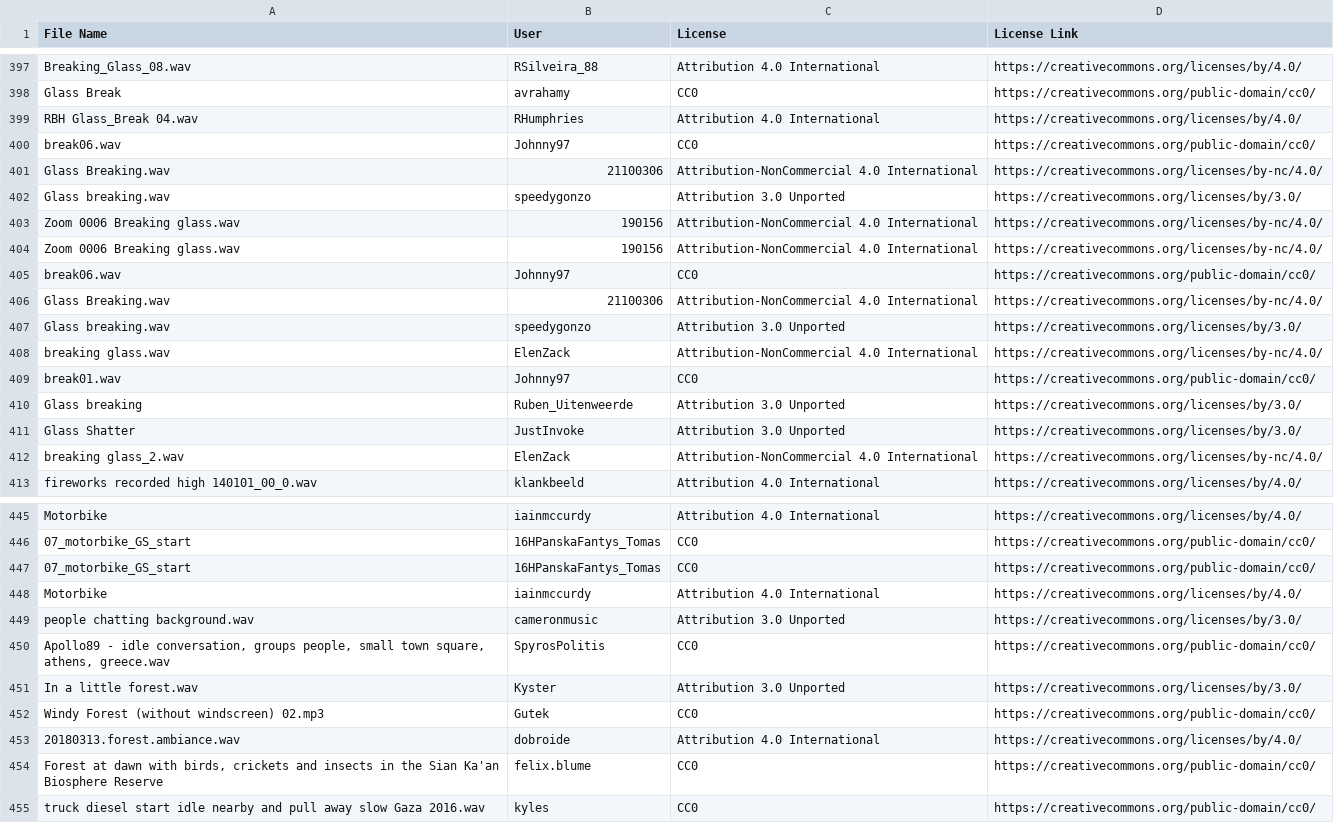
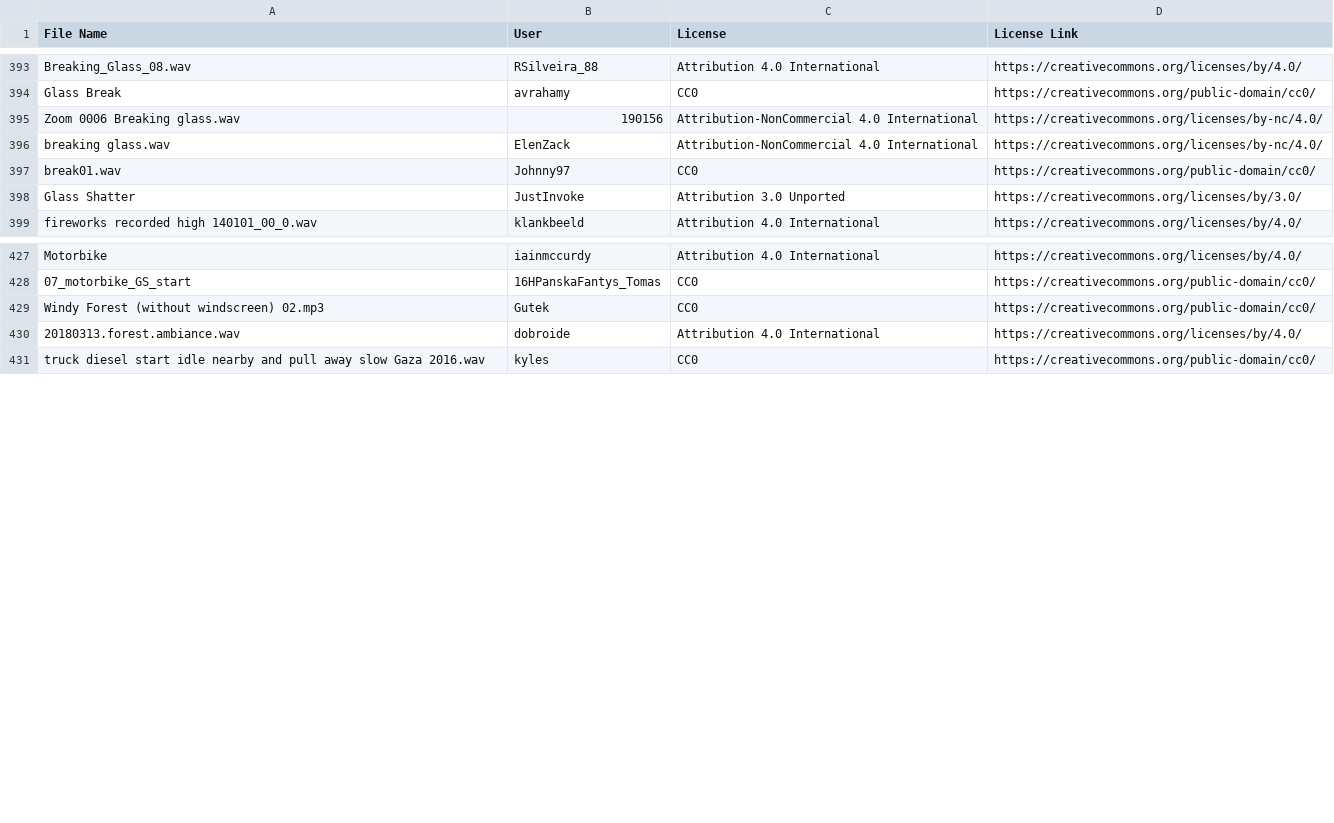
Before and after one commit to ifx-gaballo/deepcraft-studio-accelerators, a CSV file: _AttributionLists/Freesound_Attribution_List.csv, drawn as a sheet; only a part is shown, gaps mark what is left out; the diff covers the shown part only.

```diff
--- a/_AttributionLists/Freesound_Attribution_List.csv
+++ b/_AttributionLists/Freesound_Attribution_List.csv
@@ -398,16 +394,6 @@ Breaking_Glass_08.wav,RSilveira_88,Attribution 4.0 International,https://creativ
 Glass Break,avrahamy,CC0,https://creativecommons.org/public-domain/cc0/
-RBH Glass_Break 04.wav,RHumphries,Attribution 4.0 International,https://creativecommons.org/licenses/by/4.0/
-break06.wav,Johnny97,CC0,https://creativecommons.org/public-domain/cc0/
-Glass Breaking.wav,21100306,Attribution-NonCommercial 4.0 International,https://creativecommons.org/licenses/by-nc/4.0/
-Glass breaking.wav,speedygonzo,Attribution 3.0 Unported,https://creativecommons.org/licenses/by/3.0/
 Zoom 0006 Breaking glass.wav,190156,Attribution-NonCommercial 4.0 International,https://creativecommons.org/licenses/by-nc/4.0/
-Zoom 0006 Breaking glass.wav,190156,Attribution-NonCommercial 4.0 International,https://creativecommons.org/licenses/by-nc/4.0/
-break06.wav,Johnny97,CC0,https://creativecommons.org/public-domain/cc0/
-Glass Breaking.wav,21100306,Attribution-NonCommercial 4.0 International,https://creativecommons.org/licenses/by-nc/4.0/
-Glass breaking.wav,speedygonzo,Attribution 3.0 Unported,https://creativecommons.org/licenses/by/3.0/
 breaking glass.wav,ElenZack,Attribution-NonCommercial 4.0 International,https://creativecommons.org/licenses/by-nc/4.0/
 break01.wav,Johnny97,CC0,https://creativecommons.org/public-domain/cc0/
-Glass breaking,Ruben_Uitenweerde,Attribution 3.0 Unported,https://creativecommons.org/licenses/by/3.0/
 Glass Shatter,JustInvoke,Attribution 3.0 Unported,https://creativecommons.org/licenses/by/3.0/
-breaking glass_2.wav,ElenZack,Attribution-NonCommercial 4.0 International,https://creativecommons.org/licenses/by-nc/4.0/
 fireworks recorded high 140101_00_0.wav,klankbeeld,Attribution 4.0 International,https://creativecommons.org/licenses/by/4.0/
@@ -446,10 +428,4 @@ Motorbike,iainmccurdy,Attribution 4.0 International,https://creativecommons.org/
 07_motorbike_GS_start,16HPanskaFantys_Tomas,CC0,https://creativecommons.org/public-domain/cc0/
-07_motorbike_GS_start,16HPanskaFantys_Tomas,CC0,https://creativecommons.org/public-domain/cc0/
-Motorbike,iainmccurdy,Attribution 4.0 International,https://creativecommons.org/licenses/by/4.0/
-people chatting background.wav,cameronmusic,Attribution 3.0 Unported,https://creativecommons.org/licenses/by/3.0/
-"Apollo89 - idle conversation, groups people, small town square, athens, greece.wav",SpyrosPolitis,CC0,https://creativecommons.org/public-domain/cc0/
-In a little forest.wav,Kyster,Attribution 3.0 Unported,https://creativecommons.org/licenses/by/3.0/
 Windy Forest (without windscreen) 02.mp3,Gutek,CC0,https://creativecommons.org/public-domain/cc0/
 20180313.forest.ambiance.wav,dobroide,Attribution 4.0 International,https://creativecommons.org/licenses/by/4.0/
-"Forest at dawn with birds, crickets and insects in the Sian Ka'an Biosphere Reserve",felix.blume,CC0,https://creativecommons.org/public-domain/cc0/
 truck diesel start idle nearby and pull away slow Gaza 2016.wav,kyles,CC0,https://creativecommons.org/public-domain/cc0/
```
Also changed, not shown: 34 removed rows elsewhere in this file.
